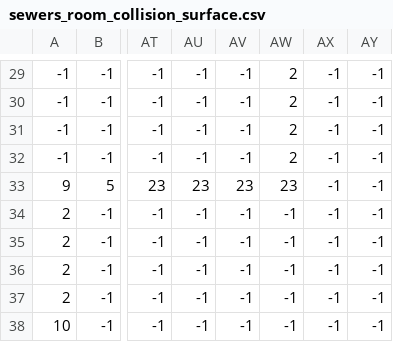
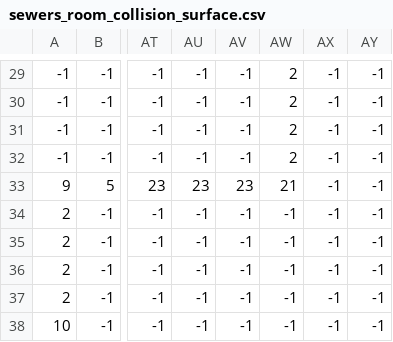
Before and after one commit to Luk-gitgood/Game-PO5, a CSV file: levels/1/sewers_room/sewers_room_collision_surface.csv, drawn as a sheet; only a part is shown, gaps mark what is left out; the diff names each change by its address in the sheet, - before the commit and + after, or states it on an @@ line.

```diff
--- a/levels/1/sewers_room/sewers_room_collision_surface.csv
+++ b/levels/1/sewers_room/sewers_room_collision_surface.csv
-AW33: 23
+AW33: 21
```
Also changed, not shown: levels/1/boss_room/boss_room_collision_surface.csv, levels/1/sewers_room/sewers_room_damage_tiles.csv, 5 other files.
